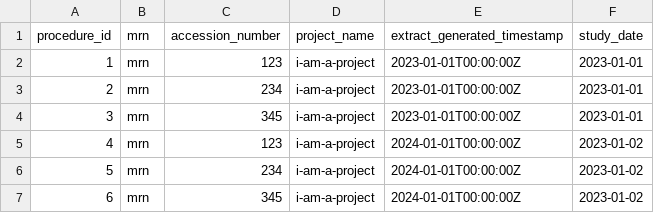
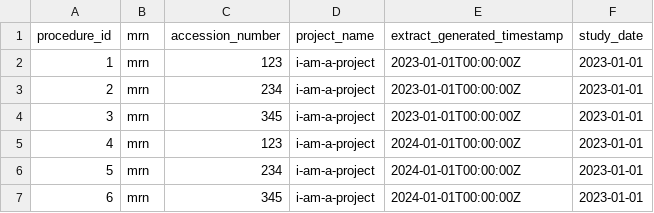
Before and after one commit to SAFEHR-data/PIXL, a CSV file: pytest-pixl/src/pytest_pixl/data/omop-resources/duplicate_input.csv, drawn as a sheet.

Commit message:
Use the same study_date for duplicate entires in duplicate_input.csv

```diff
--- a/pytest-pixl/src/pytest_pixl/data/omop-resources/duplicate_input.csv
+++ b/pytest-pixl/src/pytest_pixl/data/omop-resources/duplicate_input.csv
@@ -4,4 +4,4 @@ procedure_id,mrn,accession_number,project_name,extract_generated_timestamp,study
 3,mrn,345,i-am-a-project,2023-01-01T00:00:00Z,2023-01-01
-4,mrn,123,i-am-a-project,2024-01-01T00:00:00Z,2023-01-02
-5,mrn,234,i-am-a-project,2024-01-01T00:00:00Z,2023-01-02
-6,mrn,345,i-am-a-project,2024-01-01T00:00:00Z,2023-01-02
+4,mrn,123,i-am-a-project,2024-01-01T00:00:00Z,2023-01-01
+5,mrn,234,i-am-a-project,2024-01-01T00:00:00Z,2023-01-01
+6,mrn,345,i-am-a-project,2024-01-01T00:00:00Z,2023-01-01
```
